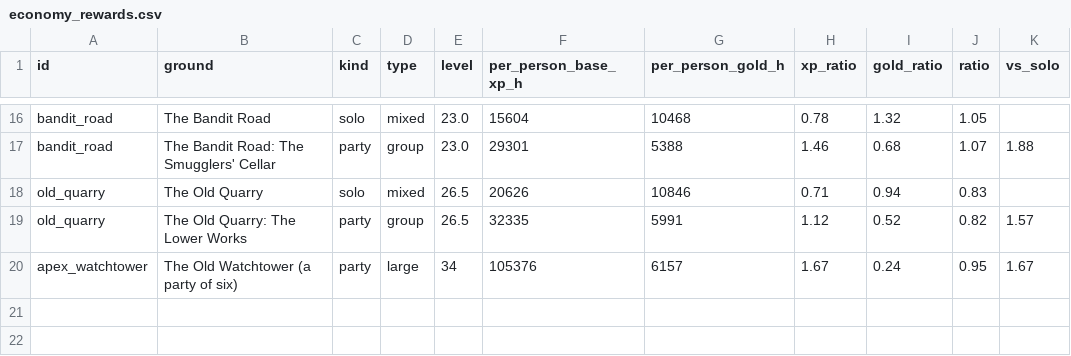
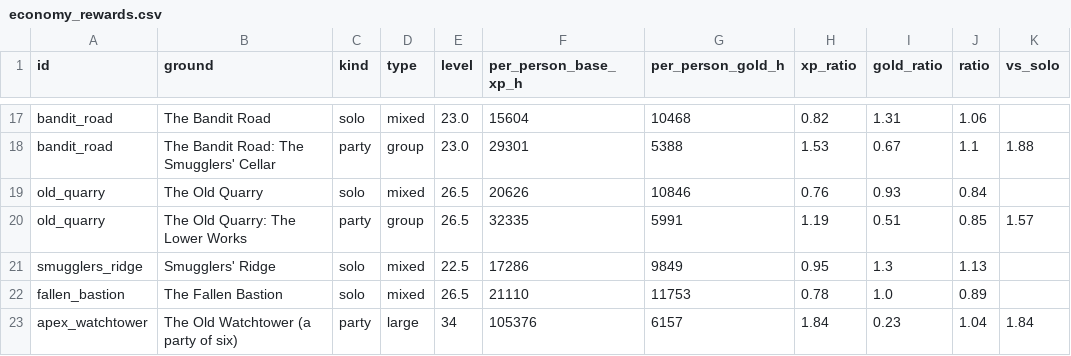
Before and after one commit to Ingy372/spirebound-repo, a CSV file: data/economy_rewards.csv, drawn as a sheet; only a part is shown, gaps mark what is left out; addresses are those after the commit; the diff covers the shown part only; the diff names each change by its address in the sheet, - before the commit and + after, or states it on an @@ line.

```diff
--- a/data/economy_rewards.csv
+++ b/data/economy_rewards.csv
-H17 (xp_ratio): 0.78
+H17 (xp_ratio): 0.82
-I17 (gold_ratio): 1.32
+I17 (gold_ratio): 1.31
-J17 (ratio): 1.05
+J17 (ratio): 1.06
-H18 (xp_ratio): 1.46
+H18 (xp_ratio): 1.53
-I18 (gold_ratio): 0.68
+I18 (gold_ratio): 0.67
-J18 (ratio): 1.07
+J18 (ratio): 1.1
-H19 (xp_ratio): 0.71
+H19 (xp_ratio): 0.76
-I19 (gold_ratio): 0.94
+I19 (gold_ratio): 0.93
-J19 (ratio): 0.83
+J19 (ratio): 0.84
-H20 (xp_ratio): 1.12
+H20 (xp_ratio): 1.19
-I20 (gold_ratio): 0.52
+I20 (gold_ratio): 0.51
-J20 (ratio): 0.82
+J20 (ratio): 0.85
+row 21: smugglers_ridge | Smugglers' Ridge | solo | mixed | 22.5 | 17286 | 9849 | 0.95 | 1.3 | 1.13
+row 22: fallen_bastion | The Fallen Bastion | solo | mixed | 26.5 | 21110 | 11753 | 0.78 | 1.0 | 0.89
-H23 (xp_ratio): 1.67
+H23 (xp_ratio): 1.84
-I23 (gold_ratio): 0.24
+I23 (gold_ratio): 0.23
-J23 (ratio): 0.95
+J23 (ratio): 1.04
-K23 (vs_solo): 1.67
+K23 (vs_solo): 1.84
```
Also changed, not shown: 1 added row and 30 edited cells elsewhere in this file, data/balance_floors.csv, data/economy_floor1.csv, 45 other files.
